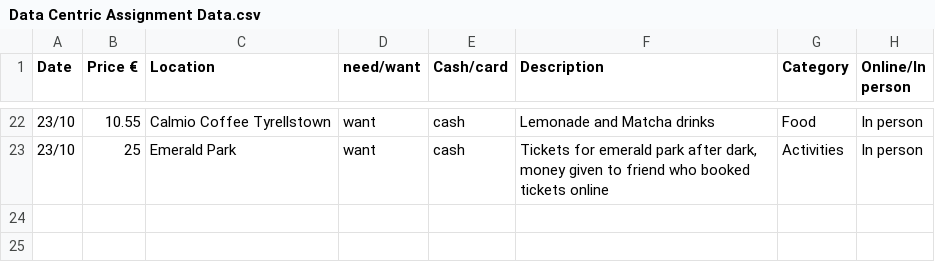
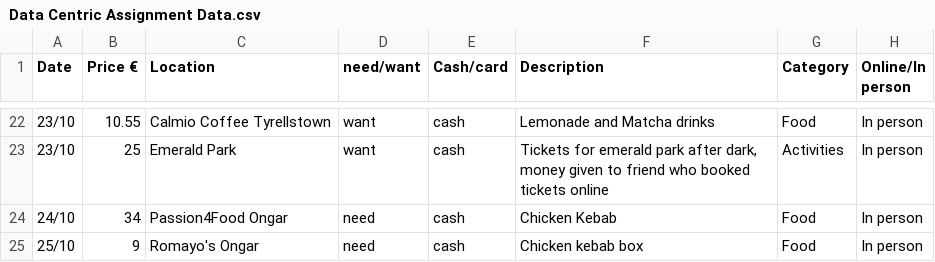
Before and after one commit to EmanuelVouciuc1/Data-Centric-Assignment, a CSV file: Excel Data/Data Centric Assignment Data.csv, drawn as a sheet; only a part is shown, gaps mark what is left out; the diff names each change by its address in the sheet, - before the commit and + after, or states it on an @@ line.

Commit message:
Update Data Centric Assignment Data.csv

```diff
--- a/Excel Data/Data Centric Assignment Data.csv
+++ b/Excel Data/Data Centric Assignment Data.csv
+row 24: 24/10 | 34 | Passion4Food Ongar | need | cash | Chicken Kebab | Food | In person
+row 25: 25/10 | 9 | Romayo's Ongar | need | cash | Chicken kebab box | Food | In person
```
